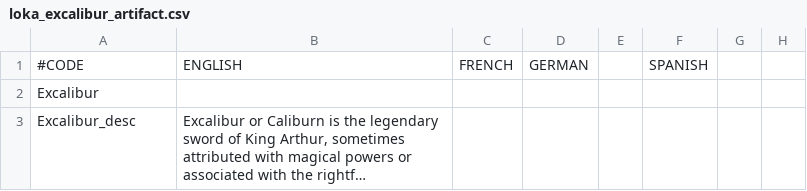
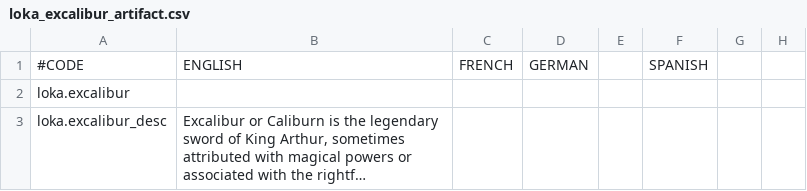
Before and after one commit to AdvLeon/legacy_of_king_arthur_dev, a CSV file: localisation/loka_excalibur_artifact.csv, drawn as a sheet; only a part is shown; long unchanged cells end in …; the diff names each change by its address in the sheet, - before the commit and + after, or states it on an @@ line.

```diff
--- a/localisation/loka_excalibur_artifact.csv
+++ b/localisation/loka_excalibur_artifact.csv
-A2: Excalibur
+A2: loka.excalibur
-A3: Excalibur_desc
+A3: loka.excalibur_desc
```
Also changed, not shown: 1 other file.
